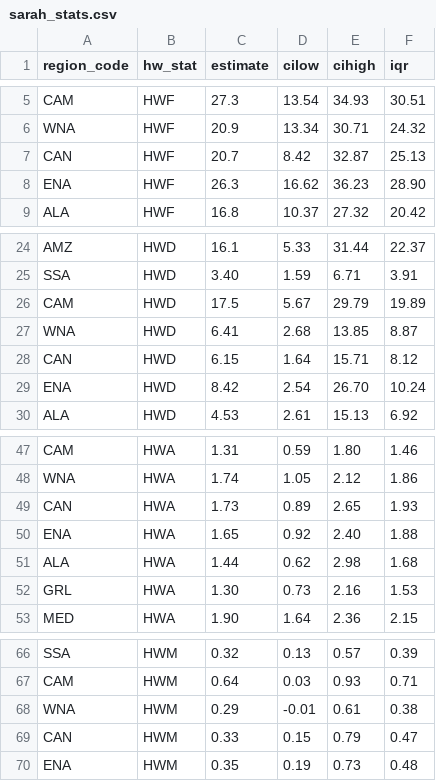
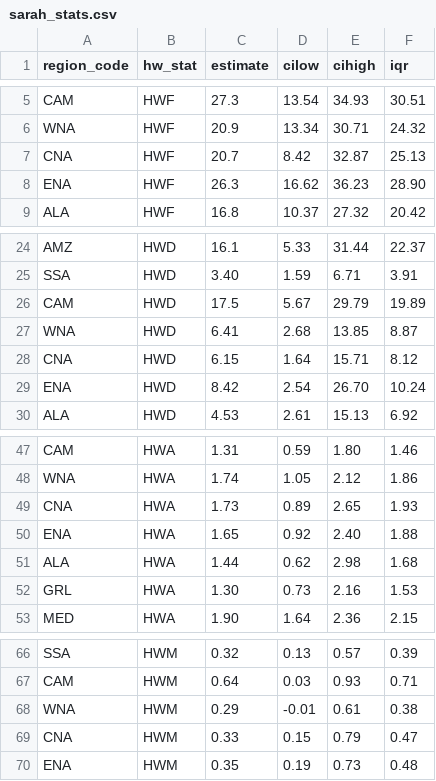
Before and after one commit to coecms/hwmap-perkins-kirkpatrick-gibson-2017, a CSV file: src/sarah_stats.csv, drawn as a sheet; only a part is shown, gaps mark what is left out.

```diff
--- a/src/sarah_stats.csv
+++ b/src/sarah_stats.csv
@@ -6,3 +6,3 @@ CAM,HWF,27.3,13.54,34.93,30.51
 WNA,HWF,20.9,13.34,30.71,24.32
-CAN,HWF,20.7,8.42,32.87,25.13
+CNA,HWF,20.7,8.42,32.87,25.13
 ENA,HWF,26.3,16.62,36.23,28.90
@@ -27,3 +27,3 @@ CAM,HWD,17.5,5.67,29.79,19.89
 WNA,HWD,6.41,2.68,13.85,8.87
-CAN,HWD,6.15,1.64,15.71,8.12
+CNA,HWD,6.15,1.64,15.71,8.12
 ENA,HWD,8.42,2.54,26.70,10.24
@@ -48,3 +48,3 @@ CAM,HWA,1.31,0.59,1.80,1.46
 WNA,HWA,1.74,1.05,2.12,1.86
-CAN,HWA,1.73,0.89,2.65,1.93
+CNA,HWA,1.73,0.89,2.65,1.93
 ENA,HWA,1.65,0.92,2.40,1.88
@@ -68,3 +68,3 @@ CAM,HWM,0.64,0.03,0.93,0.71
 WNA,HWM,0.29,-0.01,0.61,0.38
-CAN,HWM,0.33,0.15,0.79,0.47
+CNA,HWM,0.33,0.15,0.79,0.47
 ENA,HWM,0.35,0.19,0.73,0.48
```
Also changed, not shown: src/regions_loaded.csv, 24 other files.
